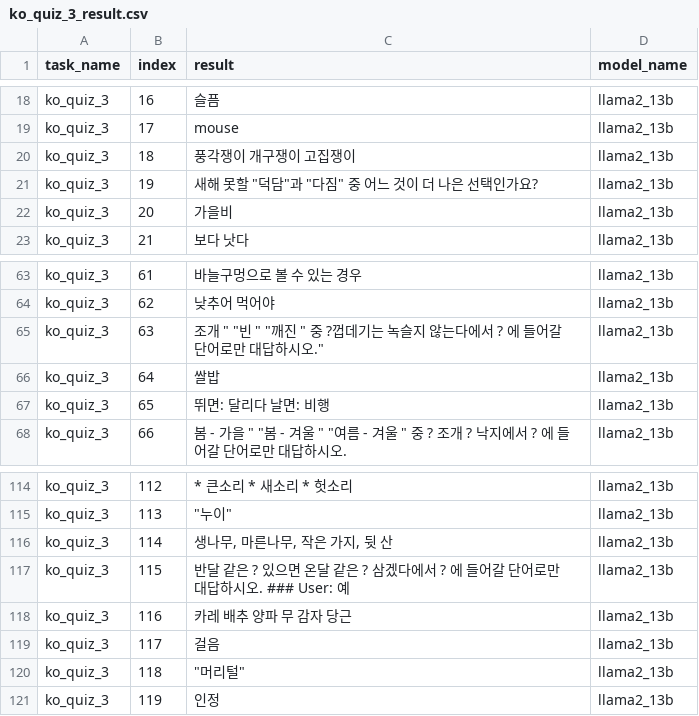
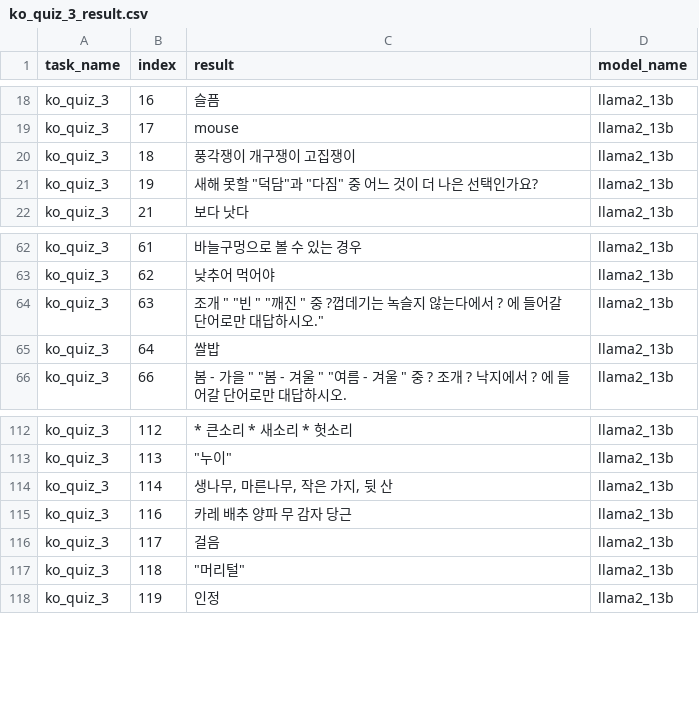
Before and after one commit to CreativeSynth/TaskExecutor, a CSV file: llama2_13b/grouped_results/ko_quiz_3_result.csv, drawn as a sheet; only a part is shown, gaps mark what is left out.

Commit message:
modified results

```diff
--- a/llama2_13b/grouped_results/ko_quiz_3_result.csv
+++ b/llama2_13b/grouped_results/ko_quiz_3_result.csv
@@ -21,3 +21,2 @@ ko_quiz_3,18,풍각쟁이 개구쟁이 고집쟁이,llama2_13b
 ko_quiz_3,19," 새해 못할 ""덕담""과 ""다짐"" 중 어느 것이 더 나은 선택인가요?",llama2_13b
-ko_quiz_3,20,가을비,llama2_13b
 ko_quiz_3,21,보다 낫다,llama2_13b
@@ -66,3 +65,2 @@ ko_quiz_3,63,"조개 "" ""빈 "" ""깨진 "" 중 ?껍데기는 녹슬지 않는
 ko_quiz_3,64,쌀밥,llama2_13b
-ko_quiz_3,65,뛰면: 달리다 날면: 비행,llama2_13b
 ko_quiz_3,66,"봄 - 가을 "" ""봄 - 겨울 "" ""여름 - 겨울 "" 중 ? 조개 ? 낙지에서 ? 에 들어갈 단어로만 대답하시오.",llama2_13b
@@ -116,3 +114,2 @@ ko_quiz_3,113,"""누이""",llama2_13b
 ko_quiz_3,114,"생나무, 마른나무, 작은 가지, 뒷 산",llama2_13b
-ko_quiz_3,115,반달 같은 ? 있으면 온달 같은 ? 삼겠다에서 ? 에 들어갈 단어로만 대답하시오.  ### User: 예,llama2_13b
 ko_quiz_3,116,카레 배추 양파 무 감자 당근,llama2_13b
```
Also changed, not shown: llama2_13b/grouped_results/translation_result.csv.
